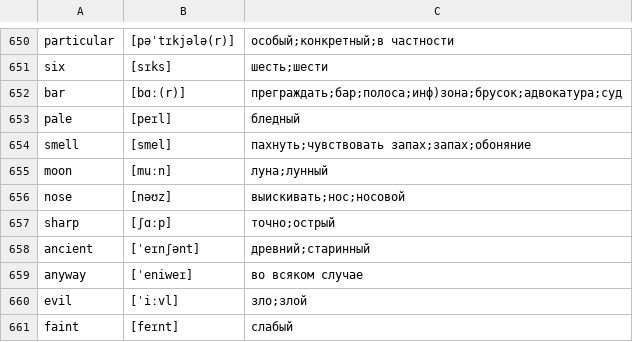
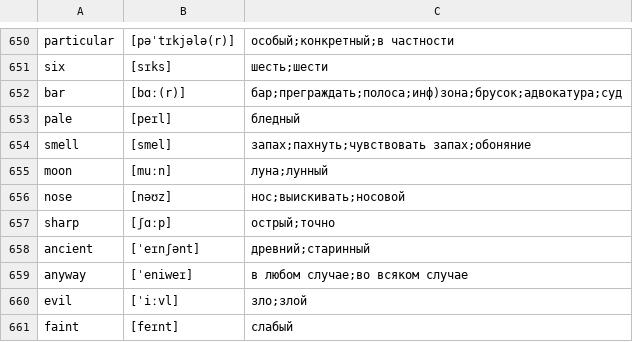
Before and after one commit to kotvickiy/english3000, a CSV file: words3000.csv, drawn as a sheet; only a part is shown, gaps mark what is left out.

```diff
--- a/words3000.csv
+++ b/words3000.csv
@@ -651,10 +651,10 @@ particular,[pəˈtɪkjələ(r)],особый;конкретный;в частн
 six,[sɪks],шесть;шести
-bar,[bɑː(r)],преграждать;бар;полоса;инф)зона;брусок;адвокатура;суд
+bar,[bɑː(r)],бар;преграждать;полоса;инф)зона;брусок;адвокатура;суд
 pale,[peɪl],бледный
-smell,[smel],пахнуть;чувствовать запах;запах;обоняние
+smell,[smel],запах;пахнуть;чувствовать запах;обоняние
 moon,[muːn],луна;лунный
-nose,[nəʊz],выискивать;нос;носовой
-sharp,[ʃɑːp],точно;острый
+nose,[nəʊz],нос;выискивать;носовой
+sharp,[ʃɑːp],острый;точно
 ancient,[ˈeɪnʃənt],древний;старинный
-anyway,[ˈeniweɪ],во всяком случае
+anyway,[ˈeniweɪ],в любом случае;во всяком случае
 evil,[ˈiːvl],зло;злой
```
